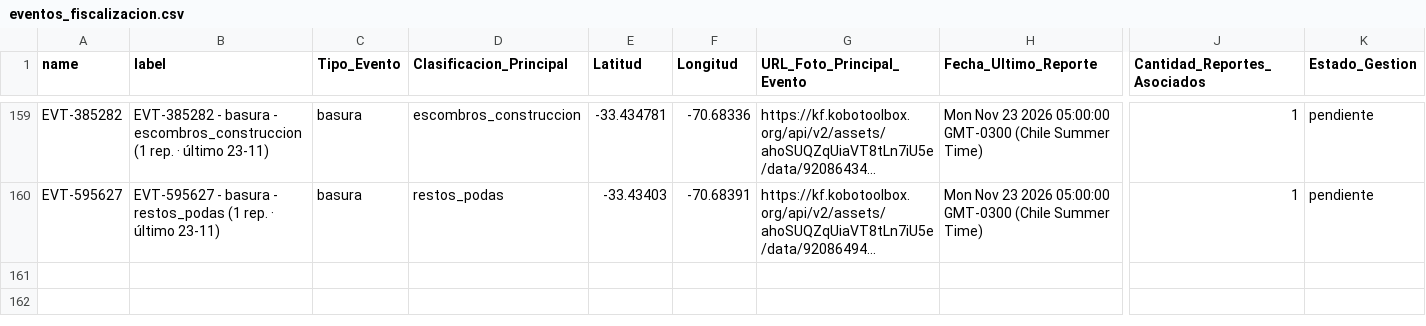
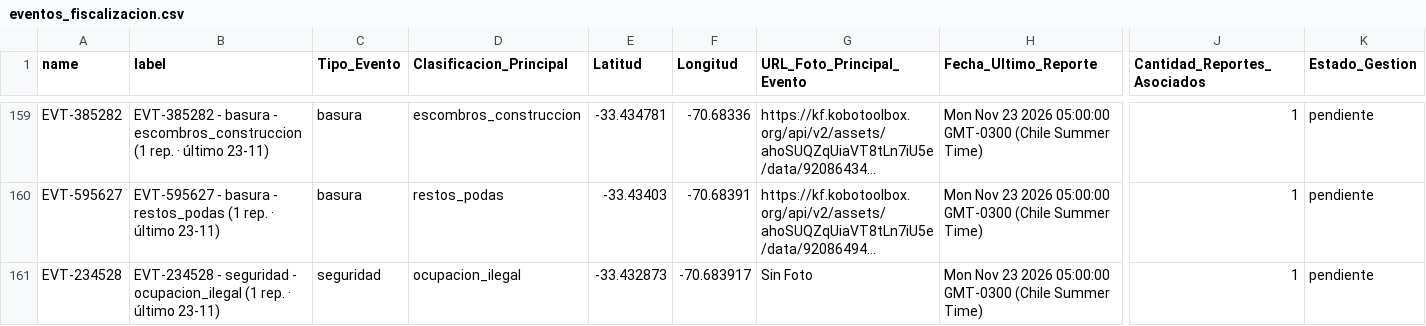
Before and after one commit to geoemprendimiento2026/observatorio-datos, a CSV file: eventos_fiscalizacion.csv, drawn as a sheet; only a part is shown, gaps mark what is left out; long unchanged cells end in …; rows hold the shown columns only; the diff names each change by its address in the sheet, - before the commit and + after, or states it on an @@ line.

Commit message:
Actualiza eventos_fiscalizacion.csv — 2026-11-23T17:46:26.982Z

```diff
--- a/eventos_fiscalizacion.csv
+++ b/eventos_fiscalizacion.csv
+row 161: EVT-234528 | EVT-234528 - seguridad - ocupacion_ilegal (1 rep. · último 23-11) | seguridad | ocupacion_ilegal | -33.432873 | -70.683917 | Sin Foto | Mon Nov 23 2026 05:00:00 GMT-0300 (Chile Summer Time) | 1 | pendiente
```
